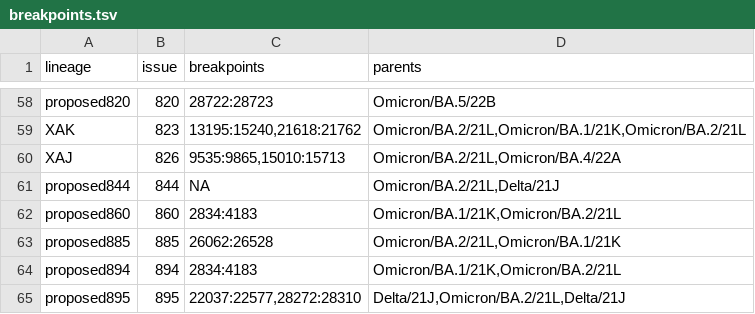
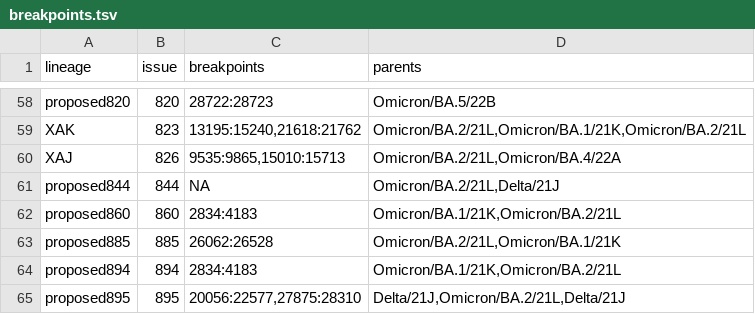
Before and after one commit to ktmeaton/ncov-recombinant, a TSV file: resources/breakpoints.tsv, drawn as a sheet; only a part is shown, gaps mark what is left out.

Commit message:
resources: curate and test breakpoints for proposed895

```diff
--- a/resources/breakpoints.tsv
+++ b/resources/breakpoints.tsv
@@ -64,2 +64,2 @@ proposed885	885	26062:26528	Omicron/BA.2/21L,Omicron/BA.1/21K
 proposed894	894	2834:4183	Omicron/BA.1/21K,Omicron/BA.2/21L
-proposed895	895	22037:22577,28272:28310	Delta/21J,Omicron/BA.2/21L,Delta/21J
+proposed895	895	20056:22577,27875:28310	Delta/21J,Omicron/BA.2/21L,Delta/21J
```
Also changed, not shown: resources/breakpoints_clade.tsv, resources/issues.tsv, 2 other files.
